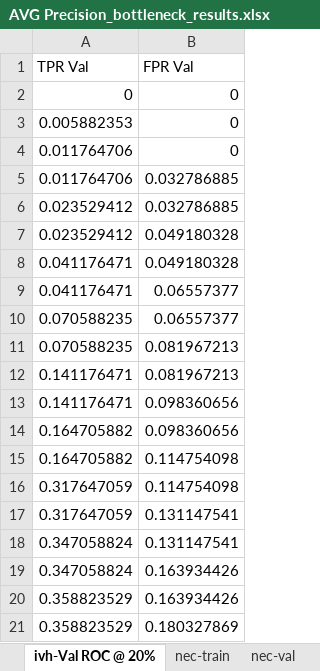
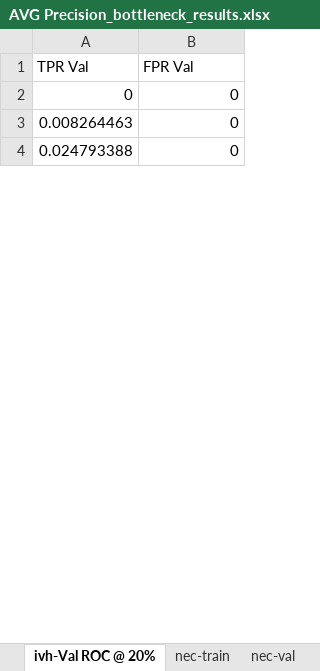
Before and after one commit to tripodlaboratories/newborn-metabolic-health, an Excel workbook: results/external_validation/mednax/direct_subgroup_discovery/AVG Precision_bottleneck_results.xlsx, sheet ivh-Val ROC @ 20%, drawn as a sheet; only a part is shown; values as stored, in another font and other column widths than the file's, no borders; removed rows and columns are numbered as before the commit, all else as after; the diff covers the shown part only; the diff names each change by its address in the sheet, - before the commit and + after, or states it on an @@ line.

```diff
--- a/results/external_validation/mednax/direct_subgroup_discovery/AVG Precision_bottleneck_results.xlsx (sheet ivh-Val ROC @ 20%)
+++ b/results/external_validation/mednax/direct_subgroup_discovery/AVG Precision_bottleneck_results.xlsx (sheet ivh-Val ROC @ 20%)
-A3 (TPR Val): 0.005882353
+A3 (TPR Val): 0.008264463
-A4 (TPR Val): 0.011764706
+A4 (TPR Val): 0.024793388
-row 5: 0.011764706 | 0.032786885
-row 6: 0.023529412 | 0.032786885
-row 7: 0.023529412 | 0.049180328
-row 8: 0.041176471 | 0.049180328
-row 9: 0.041176471 | 0.06557377
-row 10: 0.070588235 | 0.06557377
-row 11: 0.070588235 | 0.081967213
-row 12: 0.141176471 | 0.081967213
-row 13: 0.141176471 | 0.098360656
-row 14: 0.164705882 | 0.098360656
-row 15: 0.164705882 | 0.114754098
-row 16: 0.317647059 | 0.114754098
-row 17: 0.317647059 | 0.131147541
-row 18: 0.347058824 | 0.131147541
-row 19: 0.347058824 | 0.163934426
-row 20: 0.358823529 | 0.163934426
-row 21: 0.358823529 | 0.180327869
```
Also changed, not shown: 27 added rows and 34 removed rows elsewhere in this sheet, sheet ivh-Val PR @ 20%, sheet bpd-Val PR @ 20%, sheet rop-Val PR @ 20%, sheet bpd-Val ROC @ 20%, sheet rop-Val ROC @ 20%, sheet rand baseline @ 20% Data, 3 more sheets, results/external_validation/mednax/direct_subgroup_discovery/AUROC_bottleneck_results.xlsx, 4 other files.
